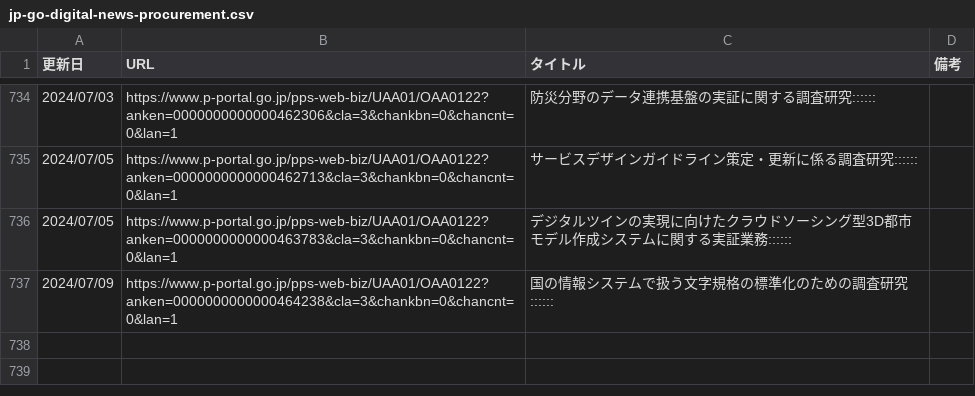
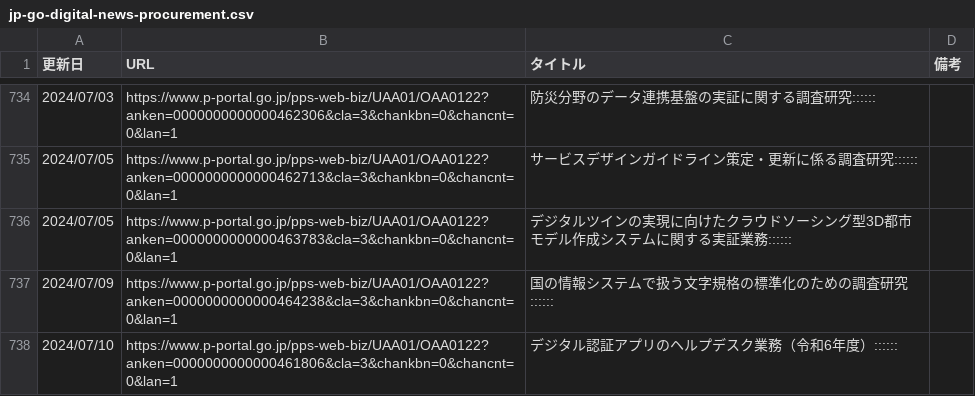
Before and after one commit to c-3lab/jp-go-digital-news, a CSV file: jp-go-digital-news-procurement.csv, drawn as a sheet; only a part is shown, gaps mark what is left out.

```diff
--- a/jp-go-digital-news-procurement.csv
+++ b/jp-go-digital-news-procurement.csv
@@ -737 +737,2 @@
 2024/07/09,https://www.p-portal.go.jp/pps-web-biz/UAA01/OAA0122?anken=0000000000000464238&cla=3&chankbn=0&chancnt=0&lan=1,国の情報システムで扱う文字規格の標準化のための調査研究::::::
+2024/07/10,https://www.p-portal.go.jp/pps-web-biz/UAA01/OAA0122?anken=0000000000000461806&cla=3&chankbn=0&chancnt=0&lan=1,デジタル認証アプリのヘルプデスク業務（令和6年度）::::::
```
Also changed, not shown: jp-go-cfa-news-news.csv, jp-go-digital-news-news.csv.
